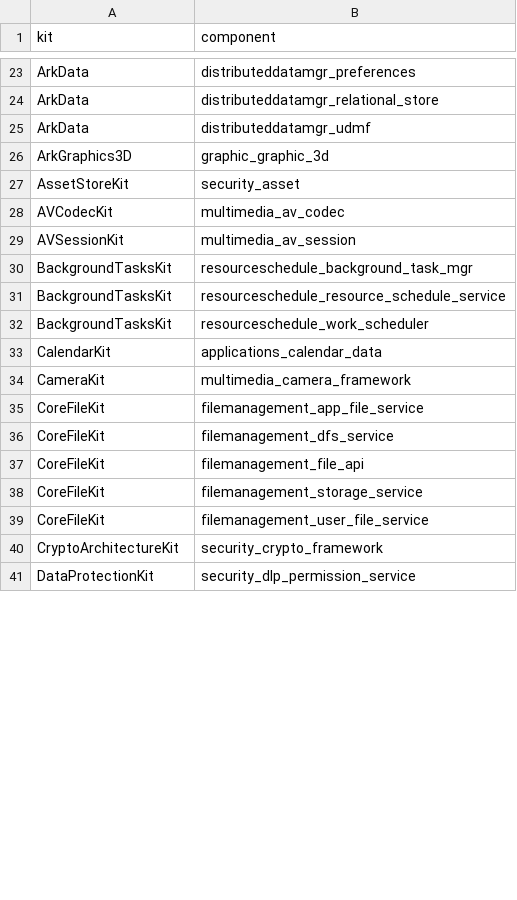
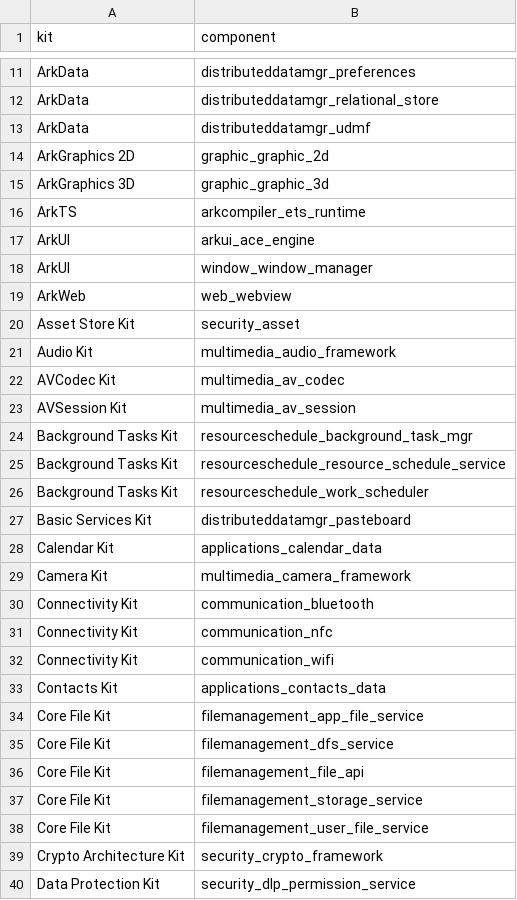
Before and after one commit to lijianhao0611/api-scan-easy_rules, a CSV file: scripts/kit_compont.csv, drawn as a sheet; only a part is shown, gaps mark what is left out; the diff covers the shown part only.

```diff
--- a/scripts/kit_compont.csv
+++ b/scripts/kit_compont.csv
@@ -25,17 +13,28 @@ ArkData,distributeddatamgr_relational_store
 ArkData,distributeddatamgr_udmf
-ArkGraphics3D,graphic_graphic_3d
-AssetStoreKit,security_asset
-AVCodecKit,multimedia_av_codec
-AVSessionKit,multimedia_av_session
-BackgroundTasksKit,resourceschedule_background_task_mgr
-BackgroundTasksKit,resourceschedule_resource_schedule_service
-BackgroundTasksKit,resourceschedule_work_scheduler
-CalendarKit,applications_calendar_data
-CameraKit,multimedia_camera_framework
-CoreFileKit,filemanagement_app_file_service
-CoreFileKit,filemanagement_dfs_service
-CoreFileKit,filemanagement_file_api
-CoreFileKit,filemanagement_storage_service
-CoreFileKit,filemanagement_user_file_service
-CryptoArchitectureKit,security_crypto_framework
-DataProtectionKit,security_dlp_permission_service
+ArkGraphics 2D,graphic_graphic_2d
+ArkGraphics 3D,graphic_graphic_3d
+ArkTS,arkcompiler_ets_runtime
+ArkUI,arkui_ace_engine
+ArkUI,window_window_manager
+ArkWeb,web_webview
+Asset Store Kit,security_asset
+Audio Kit,multimedia_audio_framework
+AVCodec Kit,multimedia_av_codec
+AVSession Kit,multimedia_av_session
+Background Tasks Kit,resourceschedule_background_task_mgr
+Background Tasks Kit,resourceschedule_resource_schedule_service
+Background Tasks Kit,resourceschedule_work_scheduler
+Basic Services Kit,distributeddatamgr_pasteboard
+Calendar Kit,applications_calendar_data
+Camera Kit,multimedia_camera_framework
+Connectivity Kit,communication_bluetooth
+Connectivity Kit,communication_nfc
+Connectivity Kit,communication_wifi
+Contacts Kit,applications_contacts_data
+Core File Kit,filemanagement_app_file_service
+Core File Kit,filemanagement_dfs_service
+Core File Kit,filemanagement_file_api
+Core File Kit,filemanagement_storage_service
+Core File Kit,filemanagement_user_file_service
+Crypto Architecture Kit,security_crypto_framework
+Data Protection Kit,security_dlp_permission_service
```
Also changed, not shown: 8 removed rows and 52 edited cells elsewhere in this file, 3 other files.
